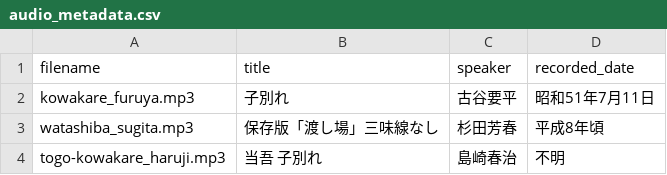
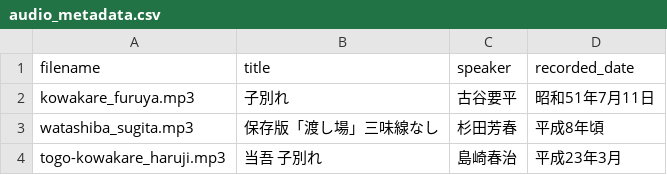
Before and after one commit to TakashiHamada/kawano-kurumaningyou, a CSV file: audio_metadata.csv, drawn as a sheet.

Commit message:
Update recorded date for togo-kowakare_haruji.mp3

```diff
--- a/audio_metadata.csv
+++ b/audio_metadata.csv
@@ -3,2 +3,2 @@ kowakare_furuya.mp3,子別れ,古谷要平,昭和51年7月11日
 watashiba_sugita.mp3,保存版「渡し場」三味線なし,杉田芳春,平成8年頃
-togo-kowakare_haruji.mp3,当吾 子別れ,島崎春治,不明
+togo-kowakare_haruji.mp3,当吾 子別れ,島崎春治,平成23年3月
```
